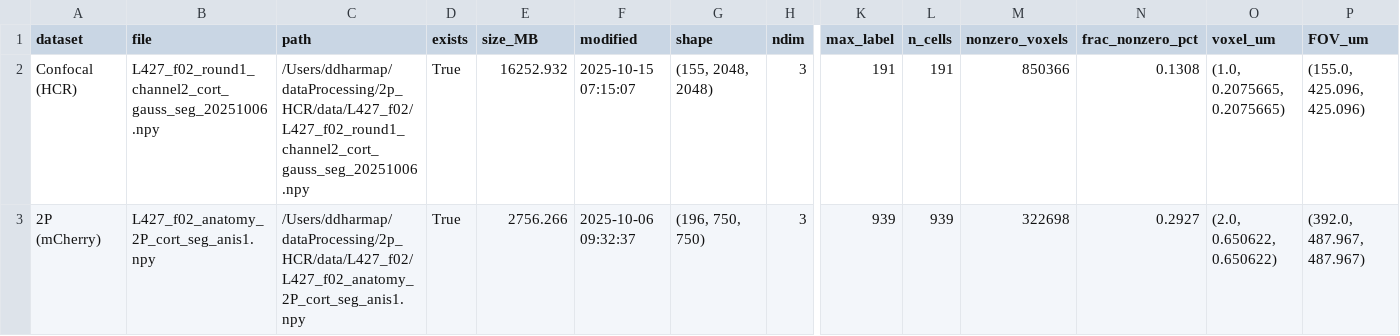
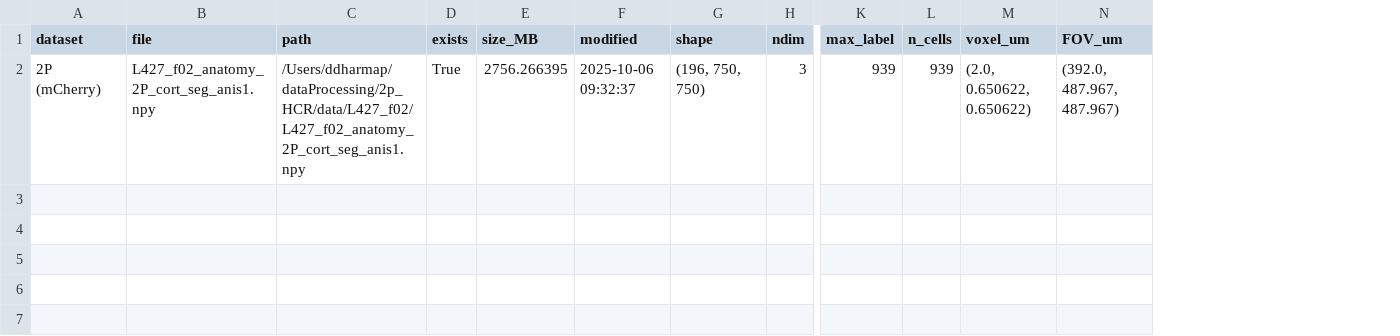
Before and after one commit to LarschLab/ddharmap-ANTs, a CSV file: input_datasets_overview.csv, drawn as a sheet; only a part is shown, gaps mark what is left out; removed rows and columns are numbered as before the commit, all else as after; rows hold the shown columns only; the diff names each change by its address in the sheet, - before the commit and + after, or states it on an @@ line.

```diff
--- a/input_datasets_overview.csv
+++ b/input_datasets_overview.csv
-column M (nonzero_voxels), row 3: 322698
-column N (frac_nonzero_pct), row 3: 0.2927
-row 2: Confocal (HCR) | L427_f02_round1_channel2_cort_gauss_seg_20251006.npy | /Users/ddharmap/dataProcessing/2p_HCR/data/L427_f02/L427_f02_round1_channel2_cort_gauss_seg_20251006.npy | True | 16252.932 | 2025-10-15 07:15:07 | (155, 2048, 2048) | 3 | 191 | 191 | 850366 | 0.1308 | (1.0, 0.2075665, 0.2075665) | (155.0, 425.096, 425.096)
-E2 (size_MB): 2756.266
+E2 (size_MB): 2756.266395
```
Also changed, not shown: array_structure_samples.csv, centroid_matches_sorted.csv, 3 other files.
